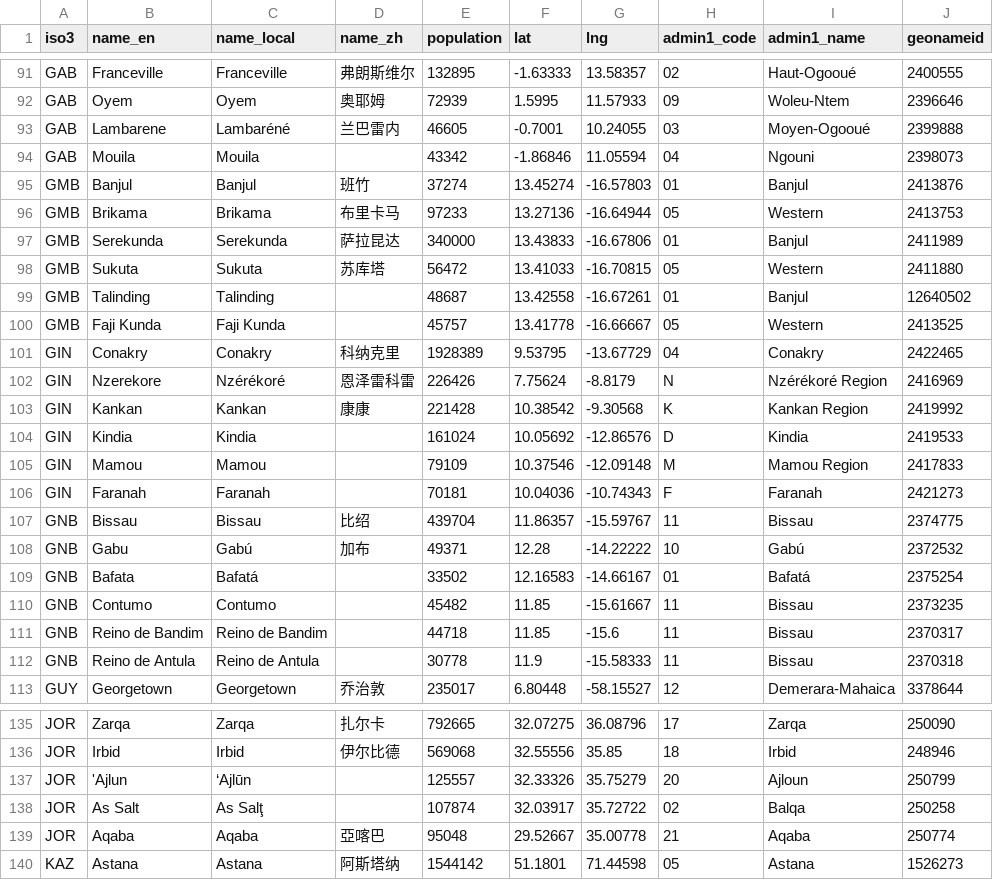
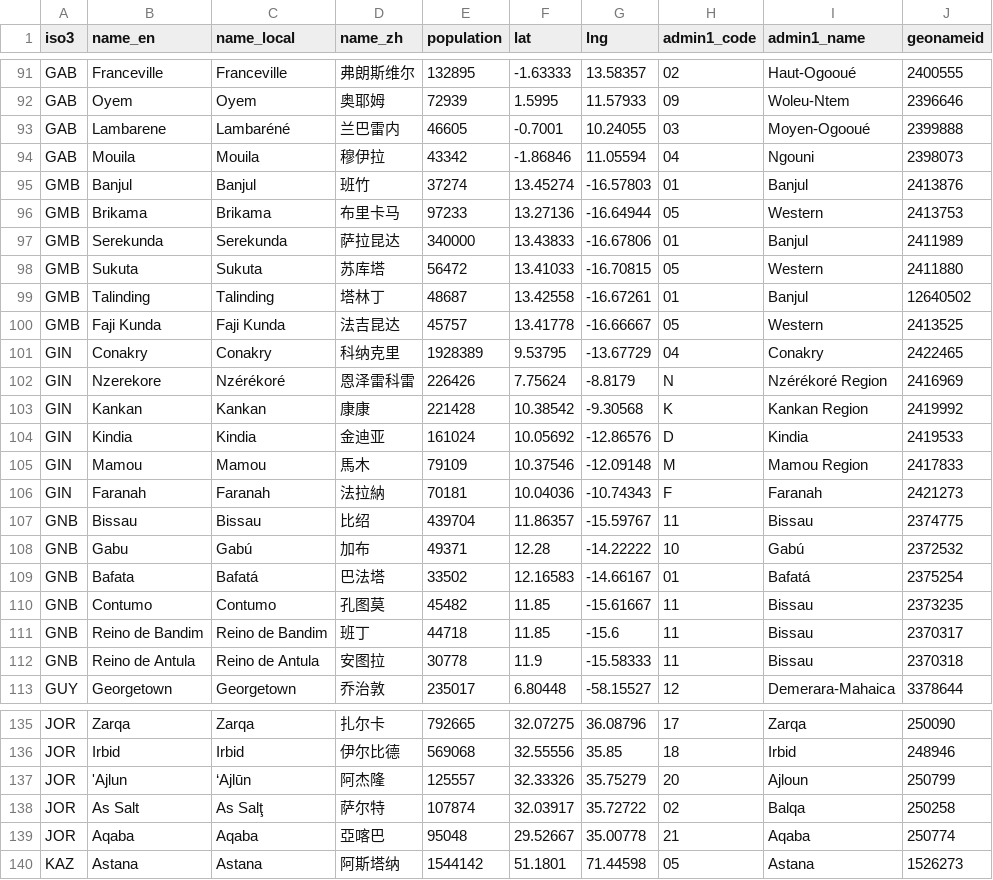
Before and after one commit to wangec-nju/global-muslim-markets, a CSV file: data/source/geo/cities.csv, drawn as a sheet; only a part is shown, gaps mark what is left out; the diff covers the shown part only.

```diff
--- a/data/source/geo/cities.csv
+++ b/data/source/geo/cities.csv
@@ -93,3 +93,3 @@ GAB,Oyem,Oyem,奥耶姆,72939,1.5995,11.57933,09,Woleu-Ntem,2396646
 GAB,Lambarene,Lambaréné,兰巴雷内,46605,-0.7001,10.24055,03,Moyen-Ogooué,2399888
-GAB,Mouila,Mouila,,43342,-1.86846,11.05594,04,Ngouni,2398073
+GAB,Mouila,Mouila,穆伊拉,43342,-1.86846,11.05594,04,Ngouni,2398073
 GMB,Banjul,Banjul,班竹,37274,13.45274,-16.57803,01,Banjul,2413876
@@ -98,4 +98,4 @@ GMB,Serekunda,Serekunda,萨拉昆达,340000,13.43833,-16.67806,01,Banjul,2411989
 GMB,Sukuta,Sukuta,苏库塔,56472,13.41033,-16.70815,05,Western,2411880
-GMB,Talinding,Talinding,,48687,13.42558,-16.67261,01,Banjul,12640502
-GMB,Faji Kunda,Faji Kunda,,45757,13.41778,-16.66667,05,Western,2413525
+GMB,Talinding,Talinding,塔林丁,48687,13.42558,-16.67261,01,Banjul,12640502
+GMB,Faji Kunda,Faji Kunda,法吉昆达,45757,13.41778,-16.66667,05,Western,2413525
 GIN,Conakry,Conakry,科纳克里,1928389,9.53795,-13.67729,04,Conakry,2422465
@@ -103,11 +103,11 @@ GIN,Nzerekore,Nzérékoré,恩泽雷科雷,226426,7.75624,-8.8179,N,Nzérékoré
 GIN,Kankan,Kankan,康康,221428,10.38542,-9.30568,K,Kankan Region,2419992
-GIN,Kindia,Kindia,,161024,10.05692,-12.86576,D,Kindia,2419533
-GIN,Mamou,Mamou,,79109,10.37546,-12.09148,M,Mamou Region,2417833
-GIN,Faranah,Faranah,,70181,10.04036,-10.74343,F,Faranah,2421273
+GIN,Kindia,Kindia,金迪亚,161024,10.05692,-12.86576,D,Kindia,2419533
+GIN,Mamou,Mamou,馬木,79109,10.37546,-12.09148,M,Mamou Region,2417833
+GIN,Faranah,Faranah,法拉納,70181,10.04036,-10.74343,F,Faranah,2421273
 GNB,Bissau,Bissau,比绍,439704,11.86357,-15.59767,11,Bissau,2374775
 GNB,Gabu,Gabú,加布,49371,12.28,-14.22222,10,Gabú,2372532
-GNB,Bafata,Bafatá,,33502,12.16583,-14.66167,01,Bafatá,2375254
-GNB,Contumo,Contumo,,45482,11.85,-15.61667,11,Bissau,2373235
-GNB,Reino de Bandim,Reino de Bandim,,44718,11.85,-15.6,11,Bissau,2370317
-GNB,Reino de Antula,Reino de Antula,,30778,11.9,-15.58333,11,Bissau,2370318
+GNB,Bafata,Bafatá,巴法塔,33502,12.16583,-14.66167,01,Bafatá,2375254
+GNB,Contumo,Contumo,孔图莫,45482,11.85,-15.61667,11,Bissau,2373235
+GNB,Reino de Bandim,Reino de Bandim,班丁,44718,11.85,-15.6,11,Bissau,2370317
+GNB,Reino de Antula,Reino de Antula,安图拉,30778,11.9,-15.58333,11,Bissau,2370318
 GUY,Georgetown,Georgetown,乔治敦,235017,6.80448,-58.15527,12,Demerara-Mahaica,3378644
@@ -136,4 +136,4 @@ JOR,Zarqa,Zarqa,扎尔卡,792665,32.07275,36.08796,17,Zarqa,250090
 JOR,Irbid,Irbid,伊尔比德,569068,32.55556,35.85,18,Irbid,248946
-JOR,'Ajlun,‘Ajlūn,,125557,32.33326,35.75279,20,Ajloun,250799
-JOR,As Salt,As Salţ,,107874,32.03917,35.72722,02,Balqa,250258
+JOR,'Ajlun,‘Ajlūn,阿杰隆,125557,32.33326,35.75279,20,Ajloun,250799
+JOR,As Salt,As Salţ,萨尔特,107874,32.03917,35.72722,02,Balqa,250258
 JOR,Aqaba,Aqaba,亞喀巴,95048,29.52667,35.00778,21,Aqaba,250774
```
Also changed, not shown: 36 edited cells elsewhere in this file, data/source/china-hubs.csv, data/source/geo/city-labels.csv, 16 other files.
